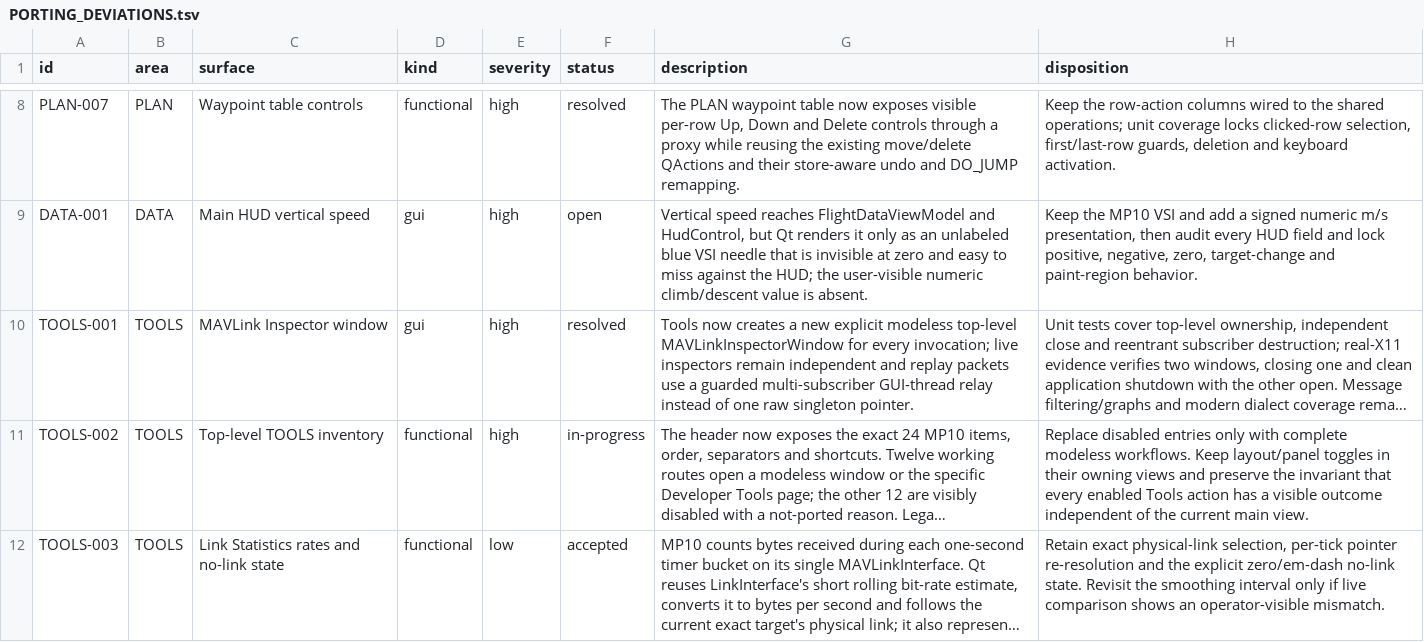
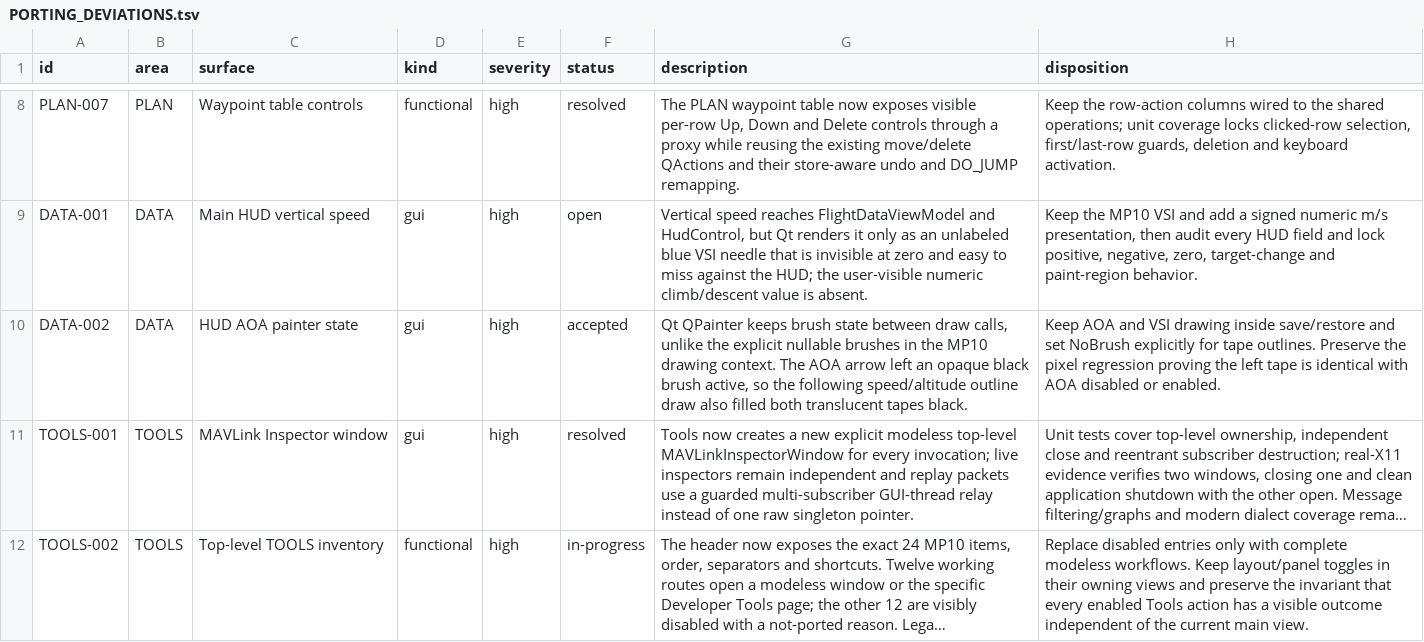
Before and after one commit to Rouniy/apm_planner, a TSV file: docs/porting/PORTING_DEVIATIONS.tsv, drawn as a sheet; only a part is shown, gaps mark what is left out; the shorter side is filled out with more unchanged rows; long unchanged cells end in …; the diff names each change by its address in the sheet, - before the commit and + after, or states it on an @@ line.

Commit message:
fix: preserve HUD tape translucency with AOA

```diff
--- a/docs/porting/PORTING_DEVIATIONS.tsv
+++ b/docs/porting/PORTING_DEVIATIONS.tsv
+row 10: DATA-002 | DATA | HUD AOA painter state | gui | high | accepted | Qt QPainter keeps brush state between draw calls, unlike the explicit nullable brushes in the MP10 drawing context. The AOA arrow left an opaque black brush active, so the following speed/altitude outline draw also filled both translucent tapes black. | Keep AOA and VSI drawing inside save/restore and set NoBrush explicitly for tape outlines. Preserve the pixel regression proving the left tape is identical with AOA disabled or enabled.
```
Also changed, not shown: docs/porting/MISSION_PLANNER_SCREEN_PARITY.tsv, 3 other files.
